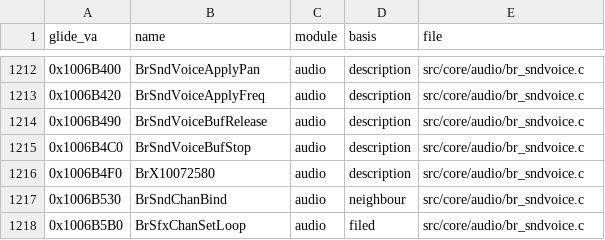
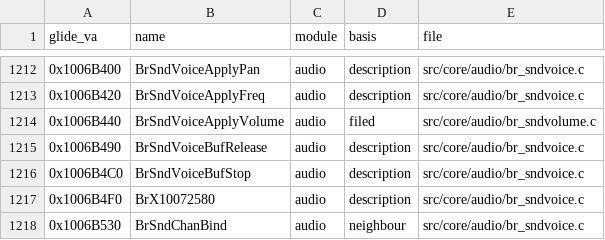
Before and after one commit to jeff-strutb/brally, a CSV file: config/filing.csv, drawn as a sheet; only a part is shown, gaps mark what is left out; the shorter side is filled out with more unchanged rows.

Commit message:
0x1006B440 BrSndVoiceApplyVolume byte-exact (T3 -> T4): one SetVolume call after the if/else join -- VC5 duplicates the call tail into both arms, loads the parameter once above the test and passes -10000 through eax

```diff
--- a/config/filing.csv
+++ b/config/filing.csv
@@ -1213,2 +1213,3 @@ glide_va,name,module,basis,file
 0x1006B420,BrSndVoiceApplyFreq,audio,description,src/core/audio/br_sndvoice.c
+0x1006B440,BrSndVoiceApplyVolume,audio,filed,src/core/audio/br_sndvolume.c
 0x1006B490,BrSndVoiceBufRelease,audio,description,src/core/audio/br_sndvoice.c
```
Also changed, not shown: 1 other file.
